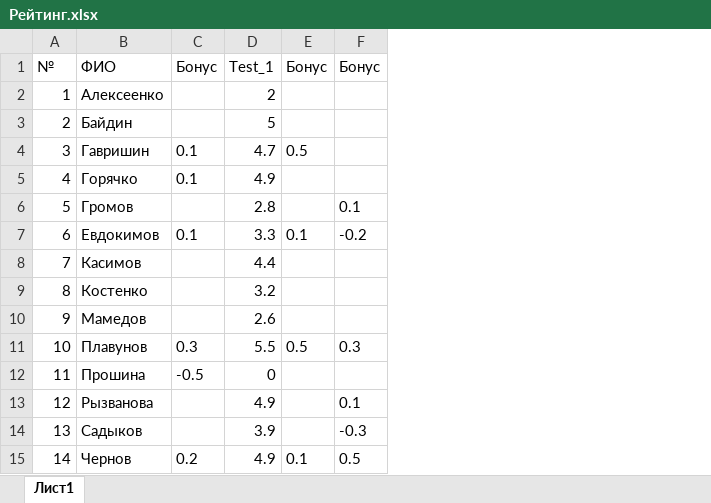
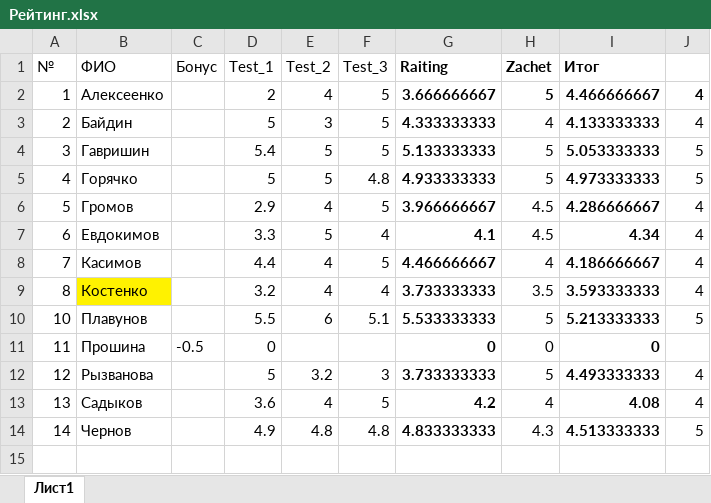
Before and after one commit to criptycpizza7/kis, an Excel workbook: HighProgramming/Рейтинг.xlsx, sheet Лист1, drawn as a sheet; values as stored, in another font and other column widths than the file's, no borders; removed rows and columns are numbered as before the commit, all else as after; the diff names each change by its address in the sheet, - before the commit and + after, or states it on an @@ line.

```diff
--- a/HighProgramming/Рейтинг.xlsx (sheet Лист1)
+++ b/HighProgramming/Рейтинг.xlsx (sheet Лист1)
-column E (Бонус), rows 4-7: 0.5 |  |  | 0.1; rows 11-15: 0.5 |  |  |  | 0.1
-column F (Бонус), rows 6-7: 0.1 | -0.2; rows 11-15: 0.3 |  | 0.1 | -0.3 | 0.5
+column E (Test_2), rows 2-14: 4 | 3 | 5 | 5 | 4 | 5 | 4 | 4 | 6 |  | 3.2 | 4 | 4.8
+column F (Test_3), rows 2-14: 5 | 5 | 5 | 4.8 | 5 | 4 | 5 | 4 | 5.1 |  | 3 | 5 | 4.8
+column G (Raiting), rows 2-14: 3.666666667 | 4.333333333 | 5.133333333 | 4.933333333 | 3.966666667 | 4.1 | 4.466666667 | 3.733333333 | 5.533333333 | 0 | 3.733333333 | 4.2 | 4.833333333
+column H (Zachet), rows 2-14: 5 | 4 | 5 | 5 | 4.5 | 4.5 | 4 | 3.5 | 5 | 0 | 5 | 4 | 4.3
+column I (Итог), rows 2-14: 4.466666667 | 4.133333333 | 5.053333333 | 4.973333333 | 4.286666667 | 4.34 | 4.186666667 | 3.593333333 | 5.213333333 | 0 | 4.493333333 | 4.08 | 4.513333333
+column J, rows 2-14: 4 | 4 | 5 | 5 | 4 | 4 | 4 | 4 | 5 |  | 4 | 4 | 5
-C4:C5 (Бонус): 0.1
+C4:C5 (Бонус): (empty)
-D4 (Test_1): 4.7
+D4 (Test_1): 5.4
-D5 (Test_1): 4.9
+D5 (Test_1): 5
-D6 (Test_1): 2.8
+D6 (Test_1): 2.9
-C7 (Бонус): 0.1
+C7 (Бонус): (empty)
-B9 fill: none
+B9 fill: #FFF200
-row 10: 9 | Мамедов |  | 2.6
-C10 (Бонус): 0.3
+C10 (Бонус): (empty)
-D12 (Test_1): 4.9
+D12 (Test_1): 5
-D13 (Test_1): 3.9
+D13 (Test_1): 3.6
-C14 (Бонус): 0.2
+C14 (Бонус): (empty)
```
Also changed, not shown: 2 other files.
